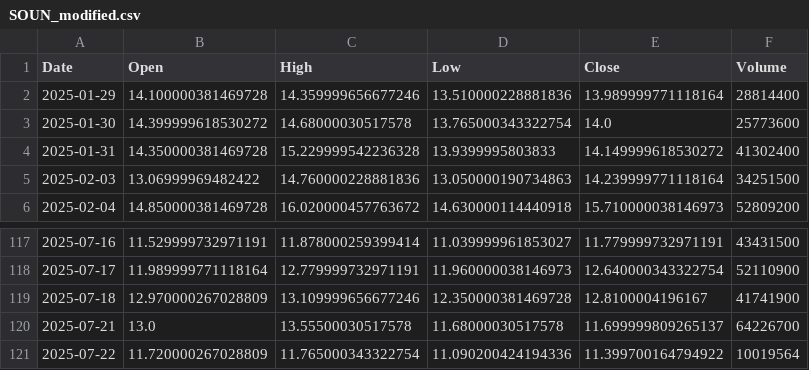
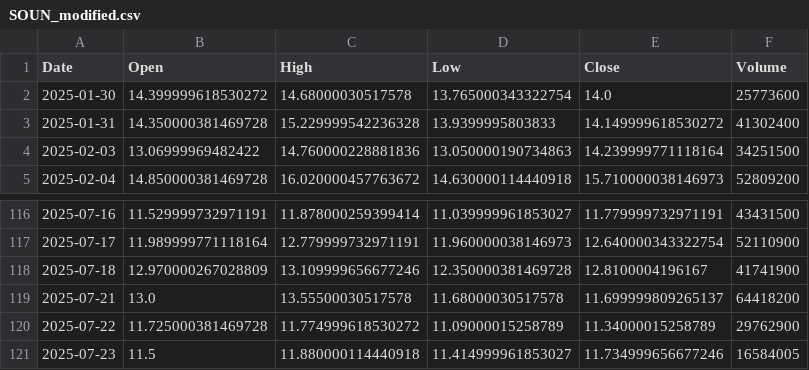
Before and after one commit to yuutaka69/kabuka_agaru, a CSV file: data/modified/SOUN_modified.csv, drawn as a sheet; only a part is shown, gaps mark what is left out.

Commit message:
Upload SOUN_modified.csv (via Colab Script)

```diff
--- a/data/modified/SOUN_modified.csv
+++ b/data/modified/SOUN_modified.csv
@@ -1,3 +1,2 @@
 Date,Open,High,Low,Close,Volume
-2025-01-29,14.100000381469728,14.359999656677246,13.510000228881836,13.989999771118164,28814400
 2025-01-30,14.399999618530272,14.68000030517578,13.765000343322754,14.0,25773600
@@ -119,3 +118,4 @@ Date,Open,High,Low,Close,Volume
 2025-07-18,12.970000267028809,13.109999656677246,12.350000381469728,12.8100004196167,41741900
-2025-07-21,13.0,13.55500030517578,11.68000030517578,11.699999809265137,64226700
-2025-07-22,11.720000267028809,11.765000343322754,11.090200424194336,11.399700164794922,10019564
+2025-07-21,13.0,13.55500030517578,11.68000030517578,11.699999809265137,64418200
+2025-07-22,11.725000381469728,11.774999618530272,11.09000015258789,11.34000015258789,29762900
+2025-07-23,11.5,11.880000114440918,11.414999961853027,11.734999656677246,16584005
```
